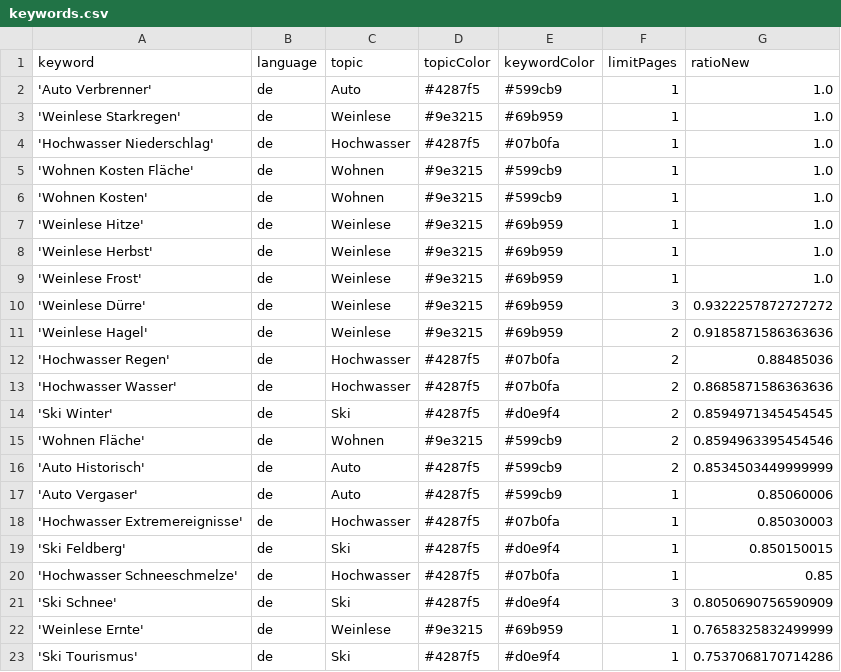
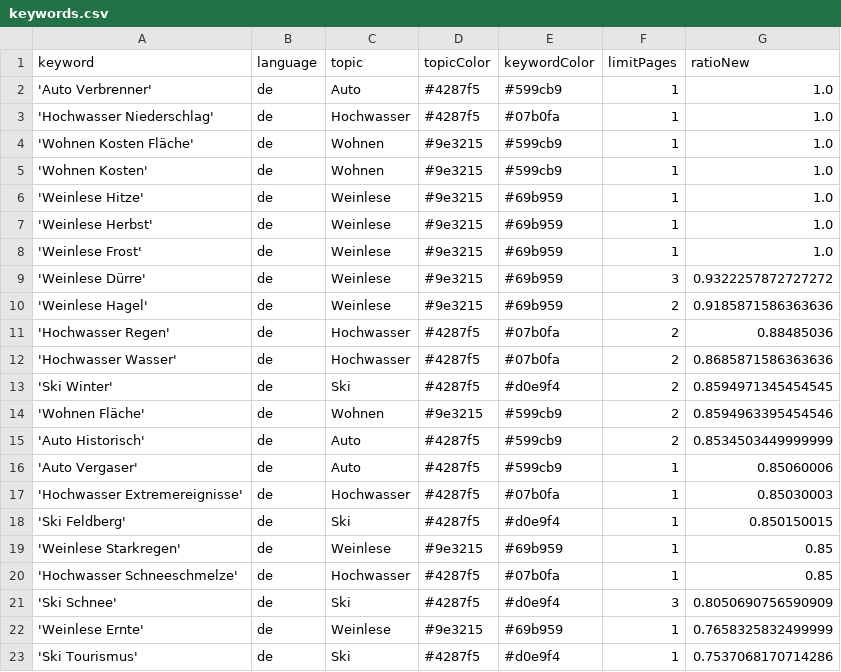
Before and after one commit to LuxiNecel-news/winterIsComing2, a CSV file: keywords.csv, drawn as a sheet.

Commit message:
Commit from GitHub Actions (harvest:0.0)

```diff
--- a/keywords.csv
+++ b/keywords.csv
@@ -2,3 +2,2 @@ keyword,language,topic,topicColor,keywordColor,limitPages,ratioNew
 'Auto Verbrenner',de,Auto,#4287f5,#599cb9,1,1.0
-'Weinlese Starkregen',de,Weinlese,#9e3215,#69b959,1,1.0
 'Hochwasser Niederschlag',de,Hochwasser,#4287f5,#07b0fa,1,1.0
@@ -19,2 +18,3 @@ keyword,language,topic,topicColor,keywordColor,limitPages,ratioNew
 'Ski Feldberg',de,Ski,#4287f5,#d0e9f4,1,0.850150015
+'Weinlese Starkregen',de,Weinlese,#9e3215,#69b959,1,0.85
 'Hochwasser Schneeschmelze',de,Hochwasser,#4287f5,#07b0fa,1,0.85
```
